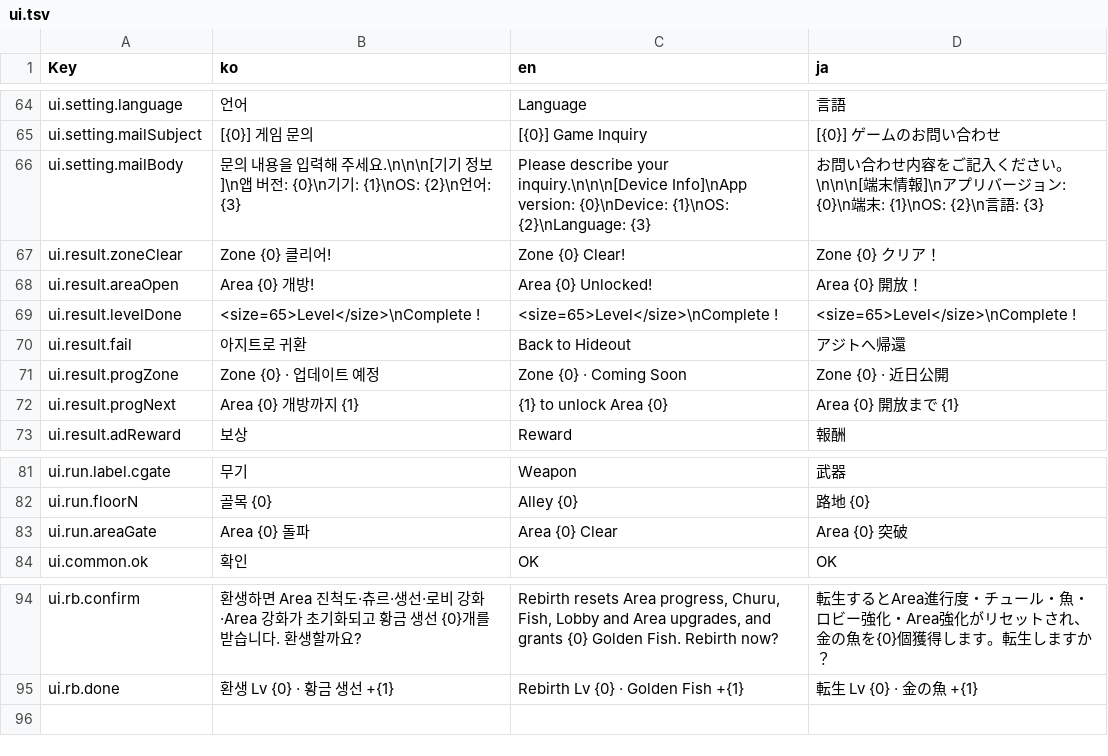
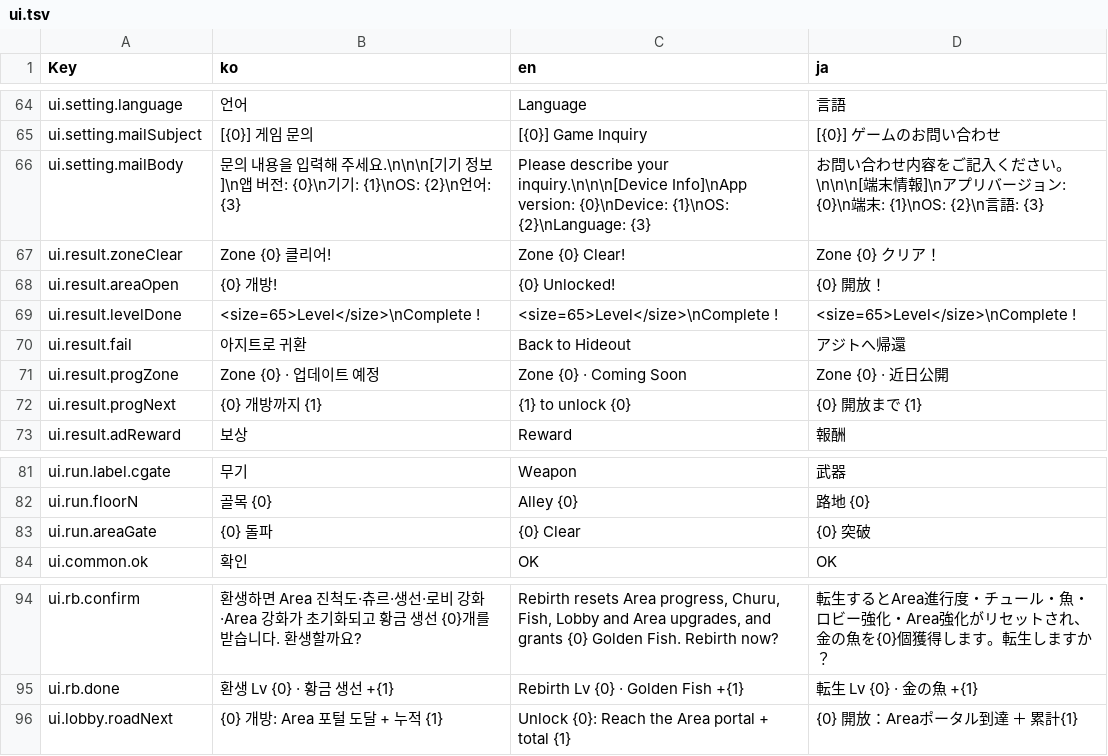
Before and after one commit to phase4-developer/cat_run_2d, a TSV file: Assets/Game/GameData/Localization/Sheet/ui.tsv, drawn as a sheet; only a part is shown, gaps mark what is left out.

```diff
--- a/Assets/Game/GameData/Localization/Sheet/ui.tsv
+++ b/Assets/Game/GameData/Localization/Sheet/ui.tsv
@@ -67,3 +67,3 @@ ui.setting.mailBody	문의 내용을 입력해 주세요.\n\n\n[기기 정보]\n
 ui.result.zoneClear	Zone {0} 클리어!	Zone {0} Clear!	Zone {0} クリア！
-ui.result.areaOpen	Area {0} 개방!	Area {0} Unlocked!	Area {0} 開放！
+ui.result.areaOpen	{0} 개방!	{0} Unlocked!	{0} 開放！
 ui.result.levelDone	<size=65>Level</size>\nComplete !	<size=65>Level</size>\nComplete !	<size=65>Level</size>\nComplete !
@@ -71,3 +71,3 @@ ui.result.fail	아지트로 귀환	Back to Hideout	アジトへ帰還
 ui.result.progZone	Zone {0} · 업데이트 예정	Zone {0} · Coming Soon	Zone {0} · 近日公開
-ui.result.progNext	Area {0} 개방까지 {1}	{1} to unlock Area {0}	Area {0} 開放まで {1}
+ui.result.progNext	{0} 개방까지 {1}	{1} to unlock {0}	{0} 開放まで {1}
 ui.result.adReward	보상	Reward	報酬
@@ -82,3 +82,3 @@ ui.run.label.cgate	무기	Weapon	武器
 ui.run.floorN	골목 {0}	Alley {0}	路地 {0}
-ui.run.areaGate	Area {0} 돌파	Area {0} Clear	Area {0} 突破
+ui.run.areaGate	{0} 돌파	{0} Clear	{0} 突破
 ui.common.ok	확인	OK	OK
@@ -95 +95,2 @@ ui.rb.confirm	환생하면 Area 진척도·츄르·생선·로비 강화·Area
 ui.rb.done	환생 Lv {0} · 황금 생선 +{1}	Rebirth Lv {0} · Golden Fish +{1}	転生 Lv {0} · 金の魚 +{1}
+ui.lobby.roadNext	{0} 개방: Area 포털 도달 + 누적 {1}	Unlock {0}: Reach the Area portal + total {1}	{0} 開放：Areaポータル到達 ＋ 累計{1}
```
Also changed, not shown: Assets/Game/GameData/Localization/Sheet/name.tsv, Assets/Game/GameData/Localization/Sheet/toastMessage.tsv, 9 other files.
